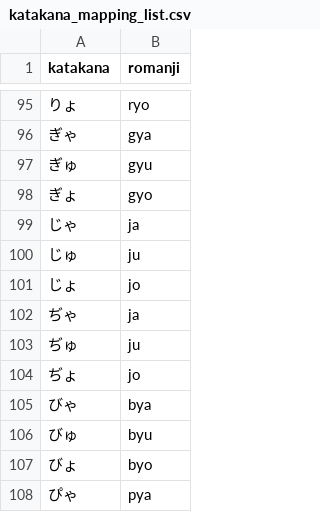
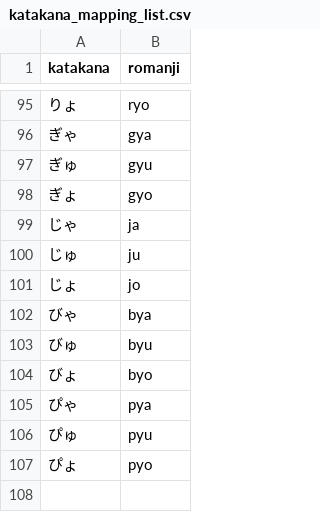
Before and after one commit to chy111126/japanese_typing_practice_pygame, a CSV file: katakana_mapping_list.csv, drawn as a sheet; only a part is shown, gaps mark what is left out; the shorter side is filled out with more unchanged rows.

```diff
--- a/katakana_mapping_list.csv
+++ b/katakana_mapping_list.csv
@@ -101,5 +101,2 @@ katakana,romanji
 じょ,jo
-ぢゃ,ja
-ぢゅ,ju
-ぢょ,jo
 びゃ,bya
```
Also changed, not shown: 5 other files.
